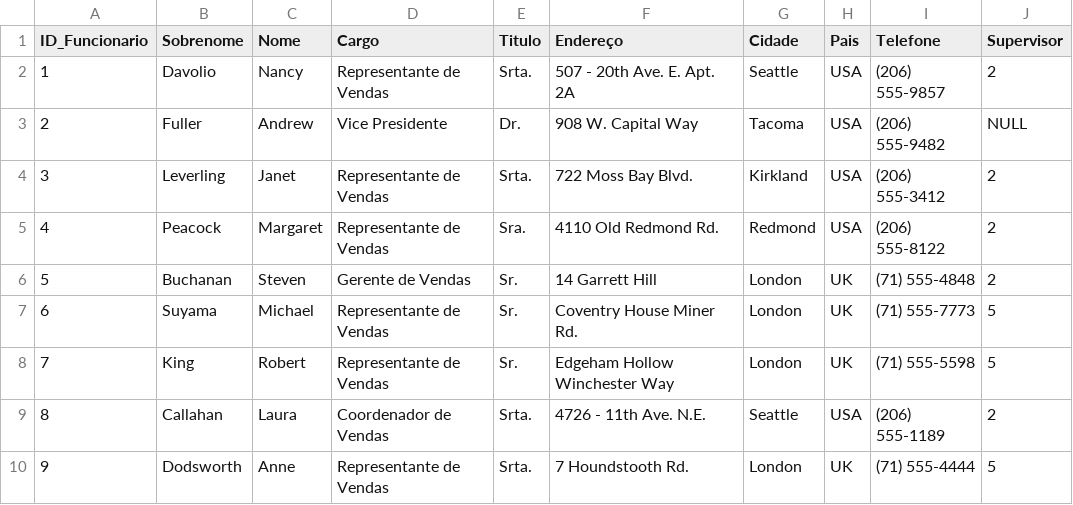
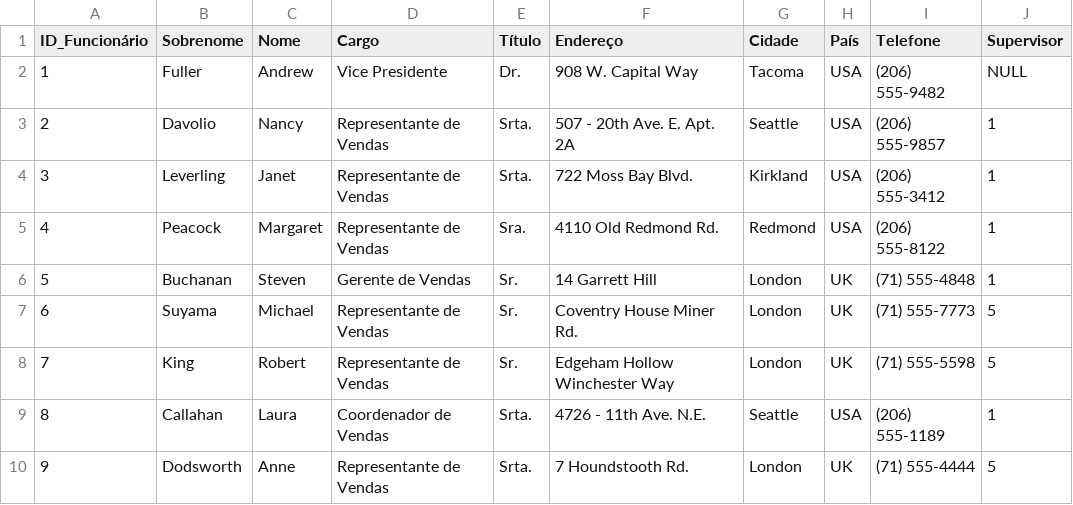
Before and after one commit to julianarpaz/banco-de-dados-projeto, a CSV file: base_de_dados/funcionarios.csv, drawn as a sheet; removed rows and columns are numbered as before the commit, all else as after; the diff names each change by its address in the sheet, - before the commit and + after, or states it on an @@ line.

```diff
--- a/base_de_dados/funcionarios.csv
+++ b/base_de_dados/funcionarios.csv
@@ column A (ID_Funcionário) renumbered between rows 1 and 2 @@
-E1: Titulo
+E1: Título
-H1: Pais
+H1: País
-row 2: 1 | Davolio | Nancy | Representante de Vendas | Srta. | 507 - 20th Ave. E. Apt. 2A | Seattle | USA | (206) 555-9857 | 2
+row 3: 2 | Davolio | Nancy | Representante de Vendas | Srta. | 507 - 20th Ave. E. Apt. 2A | Seattle | USA | (206) 555-9857 | 1
-J4:J6 (Supervisor): 2
+J4:J6 (Supervisor): 1
-J9 (Supervisor): 2
+J9 (Supervisor): 1
```
Also changed, not shown: base_de_dados/categorias.csv, base_de_dados/clientes.csv, 5 other files.
